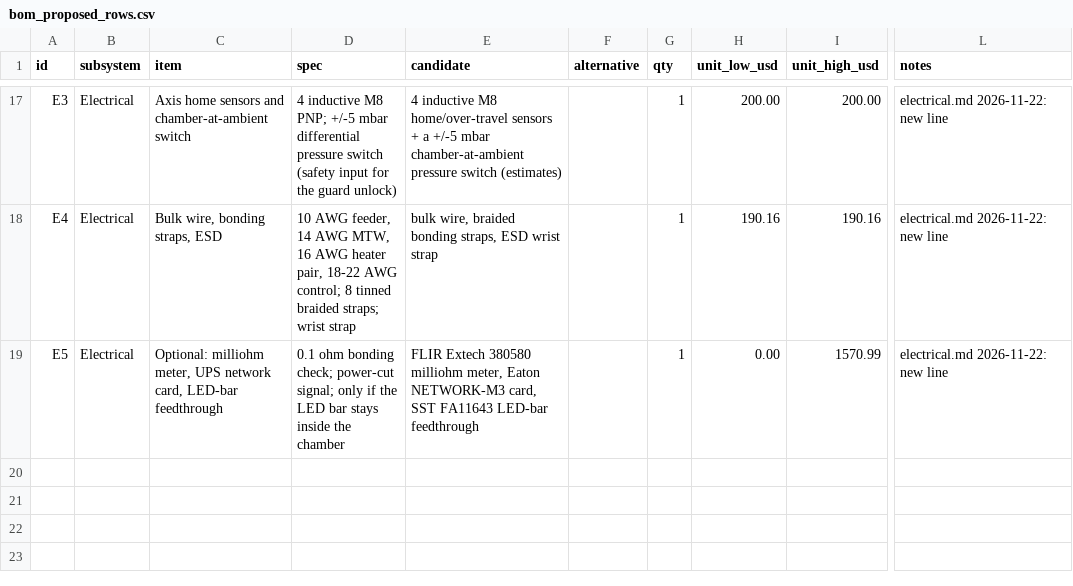
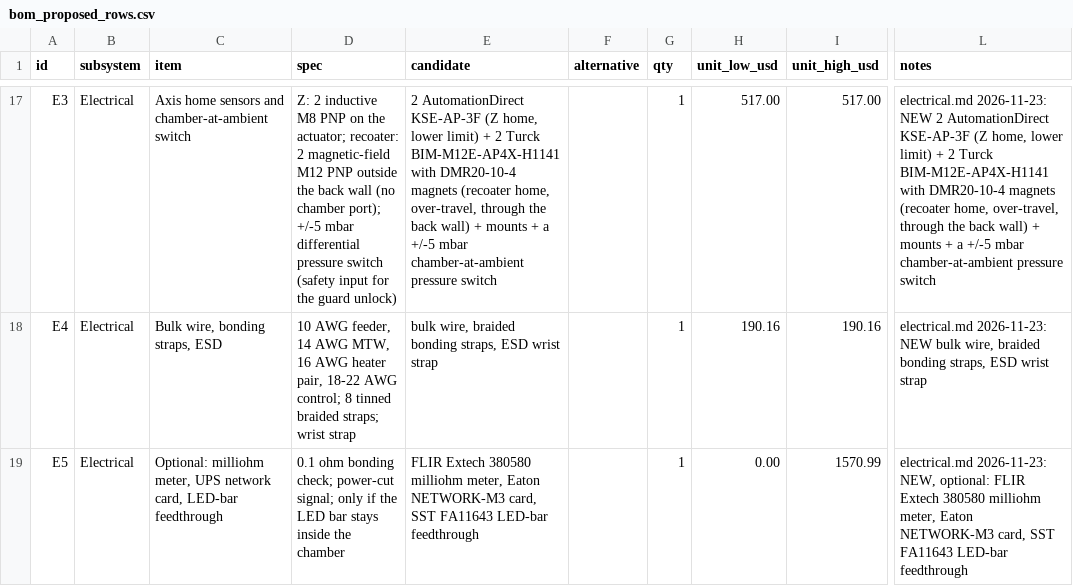
Before and after one commit to vertical-cloud-lab/digital-alloy-lab, a CSV file: desktop-lpbf/analysis/out/electrical/bom_proposed_rows.csv, drawn as a sheet; only a part is shown, gaps mark what is left out; the diff covers the shown part only; the diff names each change by its address in the sheet, - before the commit and + after, or states it on an @@ line.

```diff
--- a/desktop-lpbf/analysis/out/electrical/bom_proposed_rows.csv
+++ b/desktop-lpbf/analysis/out/electrical/bom_proposed_rows.csv
-D17 (spec): 4 inductive M8 PNP; +/-5 mbar…
+D17 (spec): Z: 2 inductive M8 PNP on the actuator; recoater: 2 magnetic-field M12 PNP outside the back wall (no chamber port); +/-5 mbar…
-E17 (candidate): 4 inductive M8 home/over-travel sensors + a +/-5 mbar chamber-at-ambient pressure switch (estimates)
+E17 (candidate): 2 AutomationDirect KSE-AP-3F (Z home, lower limit) + 2 Turck BIM-M12E-AP4X-H1141 with DMR20-10-4 magnets (recoater home, over-travel, through the back wall) + mounts + a +/-5 mbar chamber-at-ambient pressure switch
-H17 (unit_low_usd): 200.00
+H17 (unit_low_usd): 517.00
-I17 (unit_high_usd): 200.00
+I17 (unit_high_usd): 517.00
-L17 (notes): electrical.md 2026-11-22: new line
+L17 (notes): electrical.md 2026-11-23: NEW 2 AutomationDirect KSE-AP-3F (Z home, lower limit) + 2 Turck BIM-M12E-AP4X-H1141 with DMR20-10-4 magnets (recoater home, over-travel, through the back wall) + mounts + a +/-5 mbar chamber-at-ambient pressure switch
-L18 (notes): electrical.md 2026-11-22: new line
+L18 (notes): electrical.md 2026-11-23: NEW bulk wire, braided bonding straps, ESD wrist strap
-L19 (notes): electrical.md 2026-11-22: new line
+L19 (notes): electrical.md 2026-11-23: NEW, optional: FLIR Extech 380580 milliohm meter, Eaton NETWORK-M3 card, SST FA11643 LED-bar feedthrough
```
Also changed, not shown: 32 edited cells elsewhere in this file, desktop-lpbf/bom.csv, desktop-lpbf/electrical-bom.csv, 6 other files.
